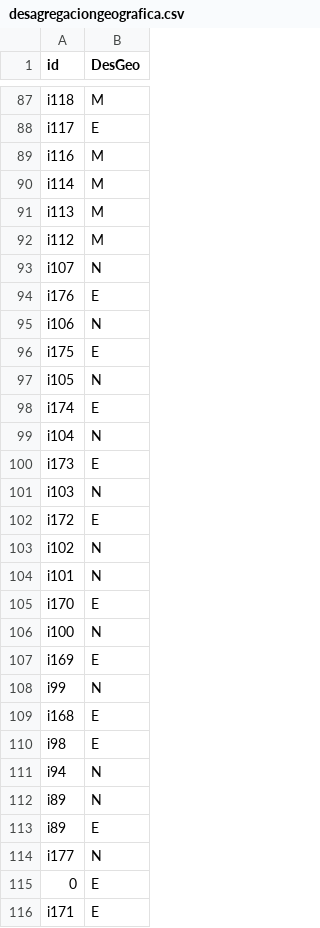
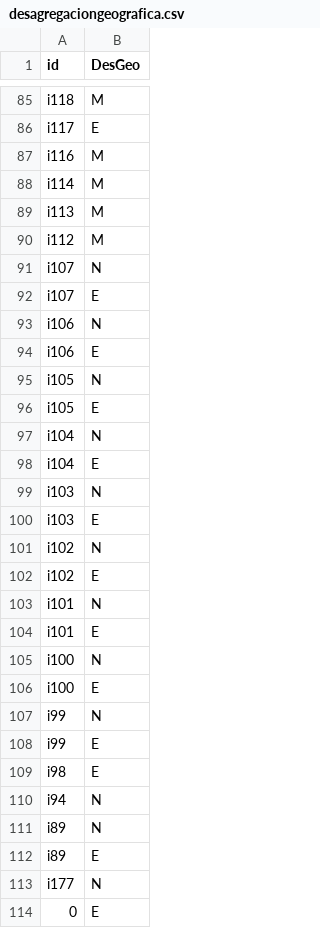
Before and after one commit to EduardoClark/ODS, a CSV file: data-out/desagregaciongeografica.csv, drawn as a sheet; only a part is shown, gaps mark what is left out; the shorter side is filled out with more unchanged rows; the diff covers the shown part only.

```diff
--- a/data-out/desagregaciongeografica.csv
+++ b/data-out/desagregaciongeografica.csv
@@ -93,18 +91,19 @@
 "i107","N"
-"i176","E"
+"i107","E"
 "i106","N"
-"i175","E"
+"i106","E"
 "i105","N"
-"i174","E"
+"i105","E"
 "i104","N"
-"i173","E"
+"i104","E"
 "i103","N"
-"i172","E"
+"i103","E"
 "i102","N"
+"i102","E"
 "i101","N"
-"i170","E"
+"i101","E"
 "i100","N"
-"i169","E"
+"i100","E"
 "i99","N"
-"i168","E"
+"i99","E"
 "i98","E"
```
Also changed, not shown: 7 added rows and 2 moved rows elsewhere in this file, data-out/codigosgrupos.csv, data-out/rangostemporales.csv, 3 other files.
